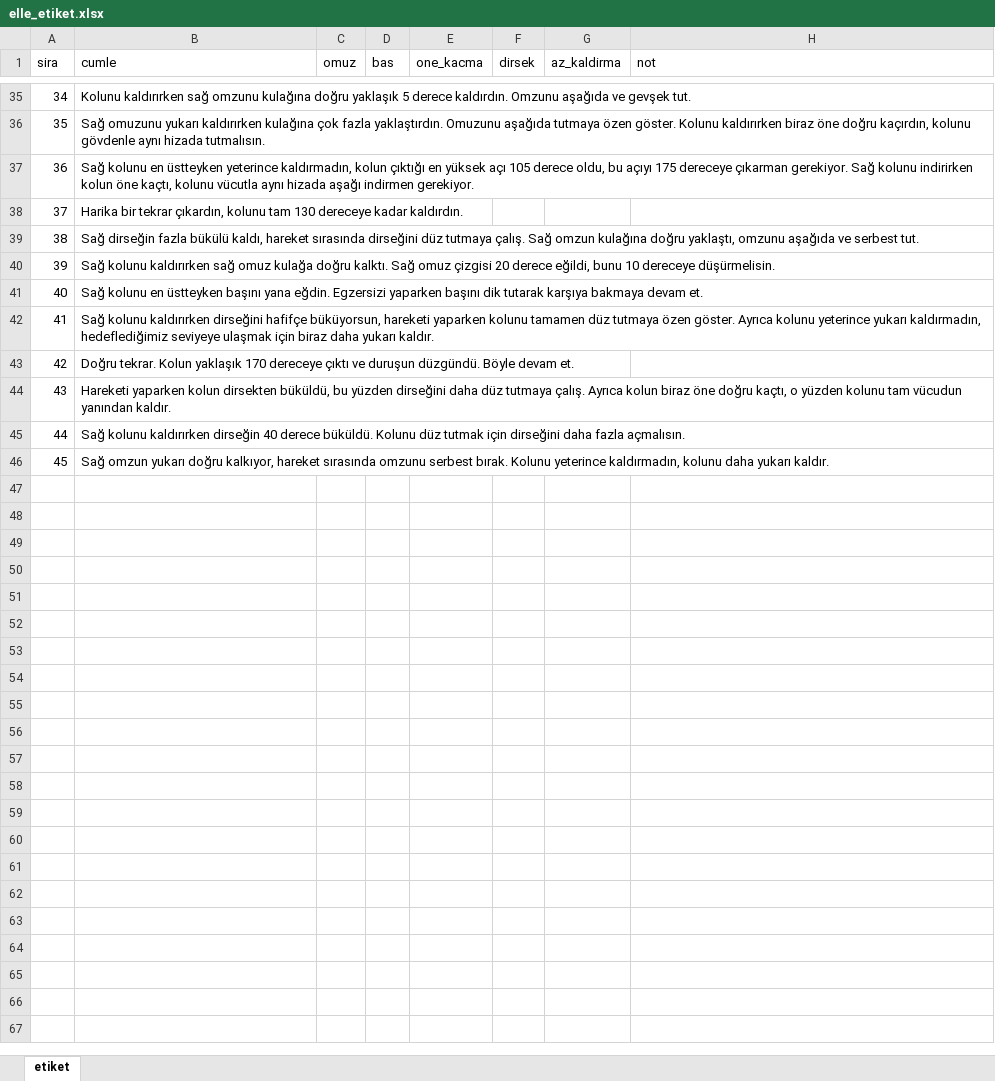
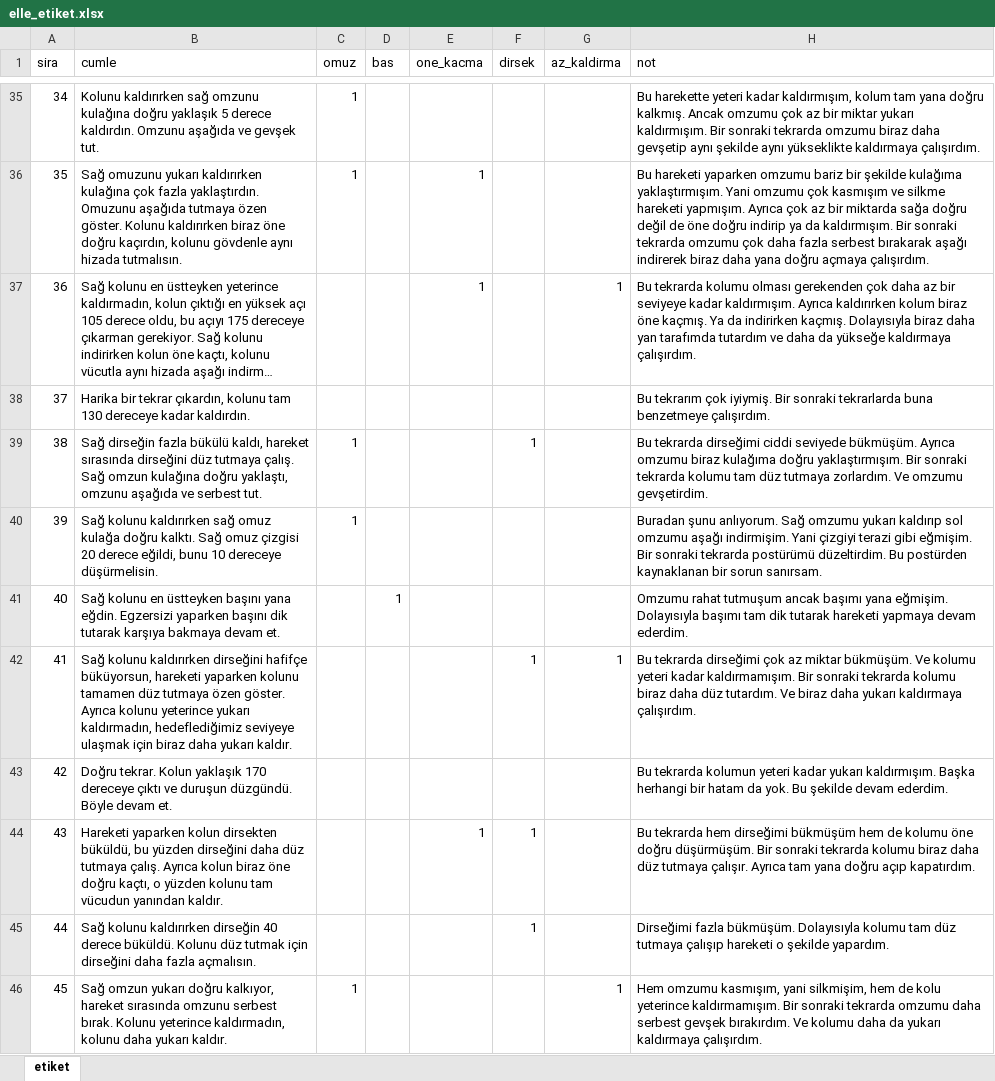
Before and after one commit to Dogukankiyiklik/omuz-geribildirim, an Excel workbook: sonuclar/deney4/elle_etiket.xlsx, sheet etiket, drawn as a sheet; only a part is shown, gaps mark what is left out; long unchanged cells end in …; values as stored, in another font and other column widths than the file's, no borders; the diff covers the shown part only; the diff names each change by its address in the sheet, - before the commit and + after, or states it on an @@ line.

```diff
--- a/sonuclar/deney4/elle_etiket.xlsx (sheet etiket)
+++ b/sonuclar/deney4/elle_etiket.xlsx (sheet etiket)
-C35:C36 (omuz): (empty)
+C35:C36 (omuz): 1
-H35 (not): (empty)
+H35 (not): Bu harekette yeteri kadar kaldırmışım, kolum tam yana doğru kalkmış. Ancak omzumu çok az bir miktar yukarı kaldırmışım. Bir sonraki tekrarda omzumu biraz daha gevşetip aynı şekilde aynı yükseklikte kaldırmaya çalışırdım.
-E36:E37 (one_kacma): (empty)
+E36:E37 (one_kacma): 1
-H36 (not): (empty)
+H36 (not): Bu hareketi yaparken omzumu bariz bir şekilde kulağıma yaklaştırmışım. Yani omzumu çok kasmışım ve silkme hareketi yapmışım. Ayrıca çok az bir miktarda sağa doğru değil de öne doğru indirip ya da kaldırmışım. Bir sonraki tekrarda omzumu çok daha fazla serbest bırakarak aşağı indirerek biraz daha yana doğru açmaya çalışırdım.
-G37 (az_kaldirma): (empty)
+G37 (az_kaldirma): 1
-H37 (not): (empty)
+H37 (not): Bu tekrarda kolumu olması gerekenden çok daha az bir seviyeye kadar kaldırmışım. Ayrıca kaldırırken kolum biraz öne kaçmış. Ya da indirirken kaçmış. Dolayısıyla biraz daha yan tarafımda tutardım ve daha da yükseğe kaldırmaya çalışırdım.
-H38 (not): (empty)
+H38 (not): Bu tekrarım çok iyiymiş. Bir sonraki tekrarlarda buna benzetmeye çalışırdım.
-C39:C40 (omuz): (empty)
+C39:C40 (omuz): 1
-F39 (dirsek): (empty)
+F39 (dirsek): 1
-H39 (not): (empty)
+H39 (not): Bu tekrarda dirseğimi ciddi seviyede bükmüşüm. Ayrıca omzumu biraz kulağıma doğru yaklaştırmışım. Bir sonraki tekrarda kolumu tam düz tutmaya zorlardım. Ve omzumu gevşetirdim.
-H40 (not): (empty)
+H40 (not): Buradan şunu anlıyorum. Sağ omzumu yukarı kaldırıp sol omzumu aşağı indirmişim. Yani çizgiyi terazi gibi eğmişim. Bir sonraki tekrarda postürümü düzeltirdim. Bu postürden kaynaklanan bir sorun sanırsam.
-D41 (bas): (empty)
+D41 (bas): 1
-H41 (not): (empty)
+H41 (not): Omzumu rahat tutmuşum ancak başımı yana eğmişim. Dolayısıyla başımı tam dik tutarak hareketi yapmaya devam ederdim.
-F42 (dirsek): (empty)
+F42 (dirsek): 1
-G42 (az_kaldirma): (empty)
+G42 (az_kaldirma): 1
-H42 (not): (empty)
+H42 (not): Bu tekrarda dirseğimi çok az miktar bükmüşüm. Ve kolumu yeteri kadar kaldırmamışım. Bir sonraki tekrarda kolumu biraz daha düz tutardım. Ve biraz daha yukarı kaldırmaya çalışırdım.
-H43 (not): (empty)
+H43 (not): Bu tekrarda kolumun yeteri kadar yukarı kaldırmışım. Başka herhangi bir hatam da yok. Bu şekilde devam ederdim.
-E44 (one_kacma): (empty)
+E44 (one_kacma): 1
-F44:F45 (dirsek): (empty)
+F44:F45 (dirsek): 1
-H44 (not): (empty)
+H44 (not): Bu tekrarda hem dirseğimi bükmüşüm hem de kolumu öne doğru düşürmüşüm. Bir sonraki tekrarda kolumu biraz daha düz tutmaya çalışır. Ayrıca tam yana doğru açıp kapatırdım.
-H45 (not): (empty)
+H45 (not): Dirseğimi fazla bükmüşüm. Dolayısıyla kolumu tam düz tutmaya çalışıp hareketi o şekilde yapardım.
-C46 (omuz): (empty)
+C46 (omuz): 1
-G46 (az_kaldirma): (empty)
+G46 (az_kaldirma): 1
-H46 (not): (empty)
+H46 (not): Hem omzumu kasmışım, yani silkmişim, hem de kolu yeterince kaldırmamışım. Bir sonraki tekrarda omzumu daha serbest gevşek bırakırdım. Ve kolumu daha da yukarı kaldırmaya çalışırdım.
```
Also changed, not shown: 73 edited cells elsewhere in this sheet, 5 other files.
